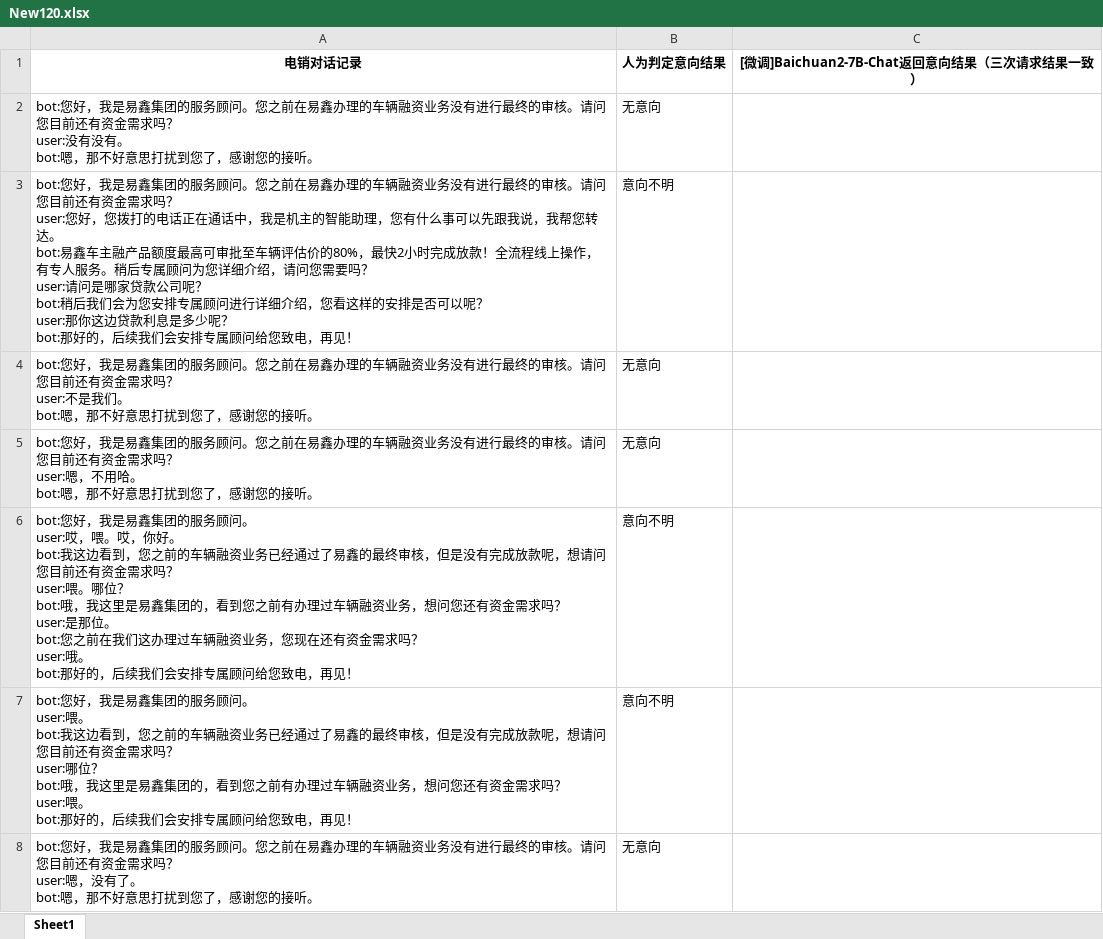
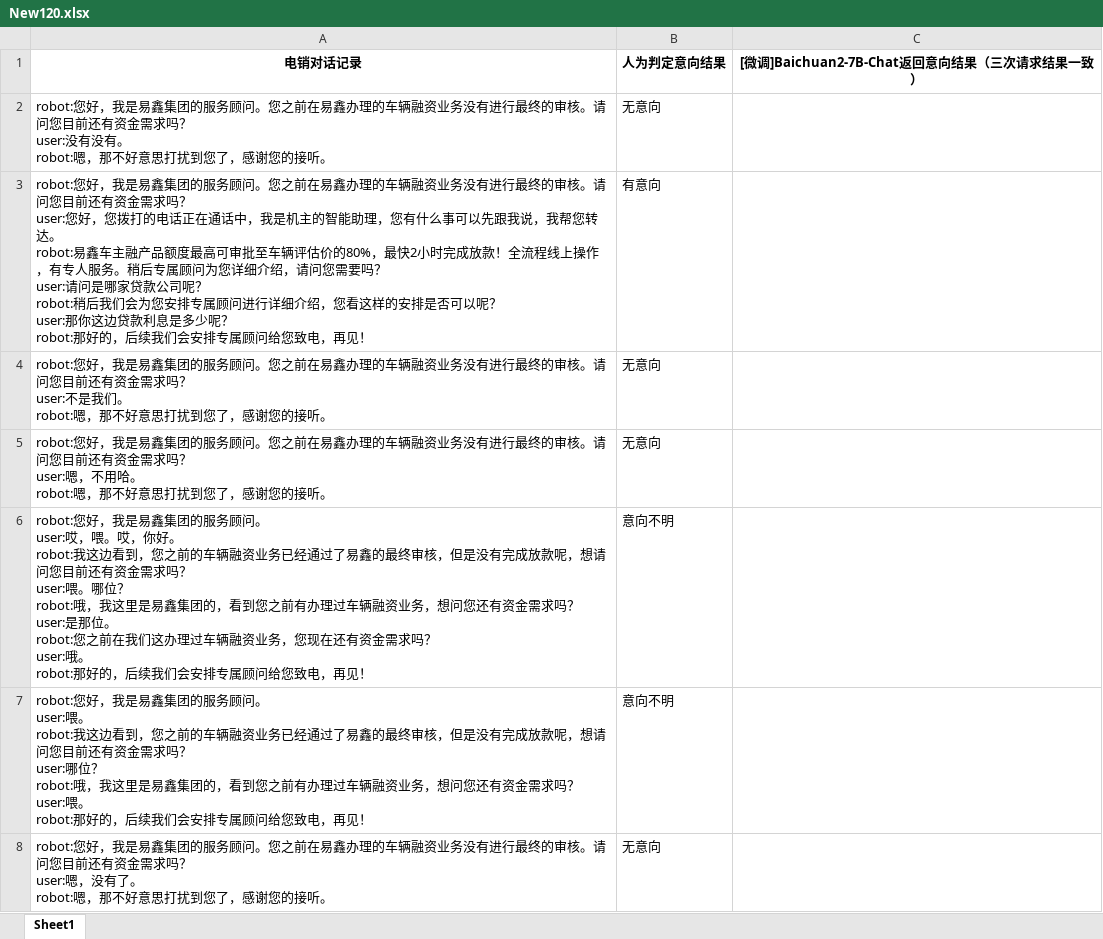
Before and after one commit to xinfengdu/TransRepo, an Excel workbook: Data/New120.xlsx, sheet Sheet1, drawn as a sheet; only a part is shown; values as stored, in another font and other column widths than the file's, no borders; ↵ is a line break in a cell; the diff covers the shown part only; the diff names each change by its address in the sheet, - before the commit and + after, or states it on an @@ line.

Commit message:
update excel

```diff
--- a/Data/New120.xlsx (sheet Sheet1)
+++ b/Data/New120.xlsx (sheet Sheet1)
-A2 (电销对话记录): bot:您好，我是易鑫集团的服务顾问。您之前在易鑫办理的车辆融资业务没有进行最终的审核。请问您目前还有资金需求吗？ ↵ user:没有没有。 ↵ bot:嗯，那不…
+A2 (电销对话记录): robot:您好，我是易鑫集团的服务顾问。您之前在易鑫办理的车辆融资业务没有进行最终的审核。请问您目前还有资金需求吗？ ↵ user:没有没有。 ↵ robot:嗯，那不…
-A3 (电销对话记录): bot:您好，我是易鑫集团的服务顾问。您之前在易鑫办理的车辆融资业务没有进行最终的审核。请问您目前还有资金需求吗？ ↵ user:您好，您拨打的电话正在通话中，我是机主的智能助理，您有什么事可以先跟我说，我帮您转达。 ↵ bot:易鑫车主融产品额度最高可审批至车辆评估价的80%，最快2小时完成放款！全流程线上操作，有专人服务。稍后专属顾问为您详细介绍，请问您需要吗？ ↵ user:请问是哪家贷款公司呢？ ↵ bot:稍后我们会为您安排专属顾问进行详细介绍，您看这样的安排是否可以呢？ ↵ user:那你这边贷款利息是多少呢？ ↵ bot:那好的，…
+A3 (电销对话记录): robot:您好，我是易鑫集团的服务顾问。您之前在易鑫办理的车辆融资业务没有进行最终的审核。请问您目前还有资金需求吗？ ↵ user:您好，您拨打的电话正在通话中，我是机主的智能助理，您有什么事可以先跟我说，我帮您转达。 ↵ robot:易鑫车主融产品额度最高可审批至车辆评估价的80%，最快2小时完成放款！全流程线上操作，有专人服务。稍后专属顾问为您详细介绍，请问您需要吗？ ↵ user:请问是哪家贷款公司呢？ ↵ robot:稍后我们会为您安排专属顾问进行详细介绍，您看这样的安排是否可以呢？ ↵ user:那你这边贷款利息是多少呢？ ↵ robot:那好的，…
-B3 (人为判定意向结果): 意向不明
+B3 (人为判定意向结果): 有意向
-A4 (电销对话记录): bot:您好，我是易鑫集团的服务顾问。您之前在易鑫办理的车辆融资业务没有进行最终的审核。请问您目前还有资金需求吗？ ↵ user:不是我们。 ↵ bot:嗯，那不…
+A4 (电销对话记录): robot:您好，我是易鑫集团的服务顾问。您之前在易鑫办理的车辆融资业务没有进行最终的审核。请问您目前还有资金需求吗？ ↵ user:不是我们。 ↵ robot:嗯，那不…
-A5 (电销对话记录): bot:您好，我是易鑫集团的服务顾问。您之前在易鑫办理的车辆融资业务没有进行最终的审核。请问您目前还有资金需求吗？ ↵ user:嗯，不用哈。 ↵ bot:嗯，那不…
+A5 (电销对话记录): robot:您好，我是易鑫集团的服务顾问。您之前在易鑫办理的车辆融资业务没有进行最终的审核。请问您目前还有资金需求吗？ ↵ user:嗯，不用哈。 ↵ robot:嗯，那不…
-A6 (电销对话记录): bot:您好，我是易鑫集团的服务顾问。 ↵ user:哎，喂。哎，你好。 ↵ bot:我这边看到，您之前的车辆融资业务已经通过了易鑫的最终审核，但是没有完成放款呢，想请问您目前还有资金需求吗？ ↵ user:喂。哪位？ ↵ bot:哦，我这里是易鑫集团的，看到您之前有办理过车辆融资业务，想问您还有资金需求吗？ ↵ user:是那位。 ↵ bot:您之前在我们这办理过车辆融资业务，您现在还有资金需求吗？ ↵ user:哦。 ↵ bot:那好的，…
+A6 (电销对话记录): robot:您好，我是易鑫集团的服务顾问。 ↵ user:哎，喂。哎，你好。 ↵ robot:我这边看到，您之前的车辆融资业务已经通过了易鑫的最终审核，但是没有完成放款呢，想请问您目前还有资金需求吗？ ↵ user:喂。哪位？ ↵ robot:哦，我这里是易鑫集团的，看到您之前有办理过车辆融资业务，想问您还有资金需求吗？ ↵ user:是那位。 ↵ robot:您之前在我们这办理过车辆融资业务，您现在还有资金需求吗？ ↵ user:哦。 ↵ robot:那好的，…
-A7 (电销对话记录): bot:您好，我是易鑫集团的服务顾问。 ↵ user:喂。 ↵ bot:我这边看到，您之前的车辆融资业务已经通过了易鑫的最终审核，但是没有完成放款呢，想请问您目前还有资金需求吗？ ↵ user:哪位？ ↵ bot:哦，我这里是易鑫集团的，看到您之前有办理过车辆融资业务，想问您还有资金需求吗？ ↵ user:喂。 ↵ bot:那好的，…
+A7 (电销对话记录): robot:您好，我是易鑫集团的服务顾问。 ↵ user:喂。 ↵ robot:我这边看到，您之前的车辆融资业务已经通过了易鑫的最终审核，但是没有完成放款呢，想请问您目前还有资金需求吗？ ↵ user:哪位？ ↵ robot:哦，我这里是易鑫集团的，看到您之前有办理过车辆融资业务，想问您还有资金需求吗？ ↵ user:喂。 ↵ robot:那好的，…
-A8 (电销对话记录): bot:您好，我是易鑫集团的服务顾问。您之前在易鑫办理的车辆融资业务没有进行最终的审核。请问您目前还有资金需求吗？ ↵ user:嗯，没有了。 ↵ bot:嗯，那不…
+A8 (电销对话记录): robot:您好，我是易鑫集团的服务顾问。您之前在易鑫办理的车辆融资业务没有进行最终的审核。请问您目前还有资金需求吗？ ↵ user:嗯，没有了。 ↵ robot:嗯，那不…
```
Also changed, not shown: 122 edited cells and cell formats elsewhere in this sheet.
